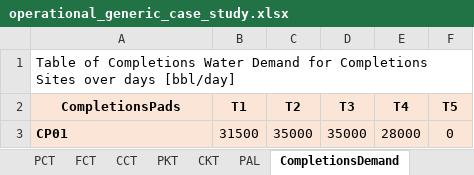
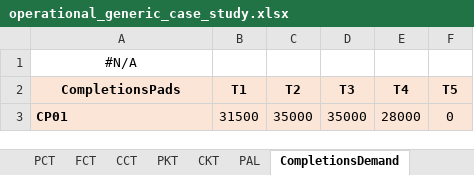
Before and after one commit to project-pareto/project-pareto, an Excel workbook: pareto/case_studies/operational_generic_case_study.xlsx, sheet CompletionsDemand, drawn as a sheet; values as stored, in another font and other column widths than the file's, no borders; the diff names each change by its address in the sheet, - before the commit and + after, or states it on an @@ line.

```diff
--- a/pareto/case_studies/operational_generic_case_study.xlsx (sheet CompletionsDemand)
+++ b/pareto/case_studies/operational_generic_case_study.xlsx (sheet CompletionsDemand)
-A1 (CompletionsPads): Table of Completions Water Demand for Completions Sites over days [bbl/day]
+A1 (CompletionsPads): #N/A
-A1 alignment: left
+A1 alignment: center
```
Also changed, not shown: sheet Units, pareto/case_studies/strategic_permian_demo.xlsx, pareto/case_studies/strategic_small_case_study.xlsx, 7 other files.
